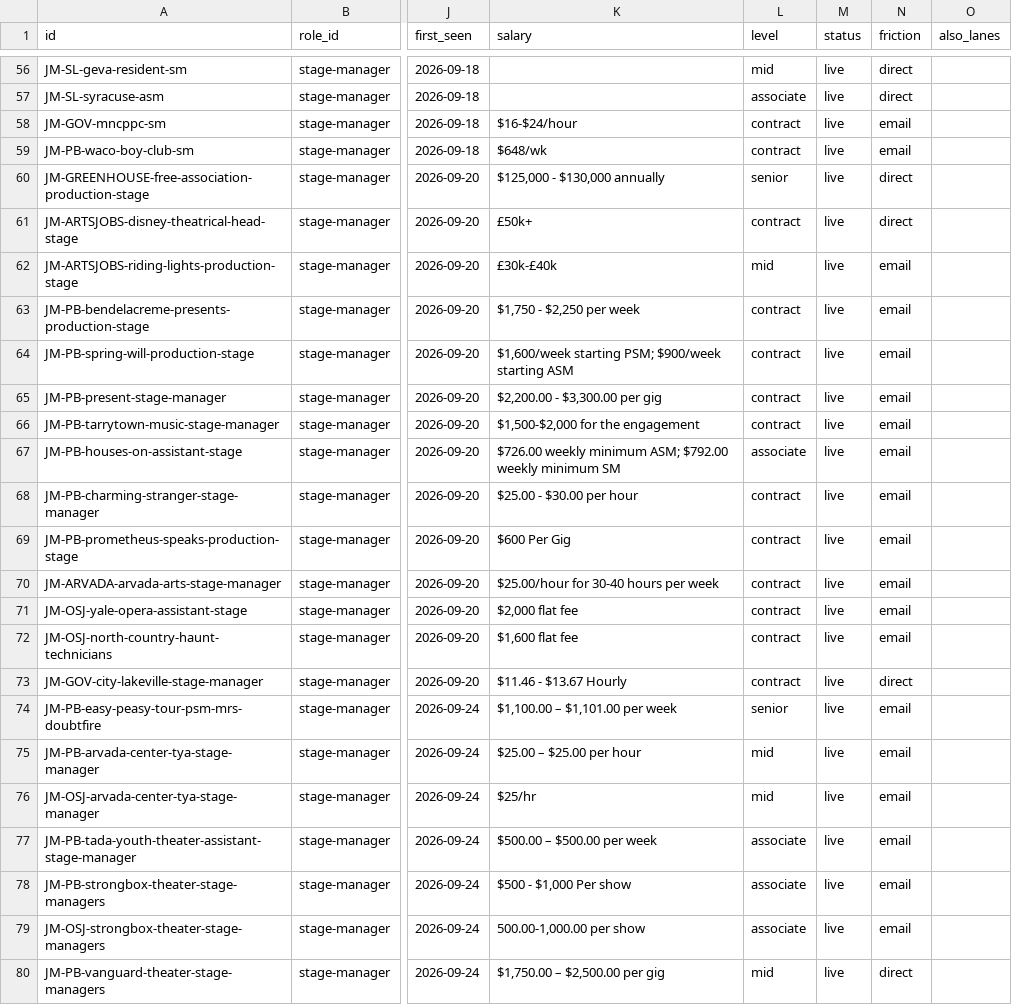
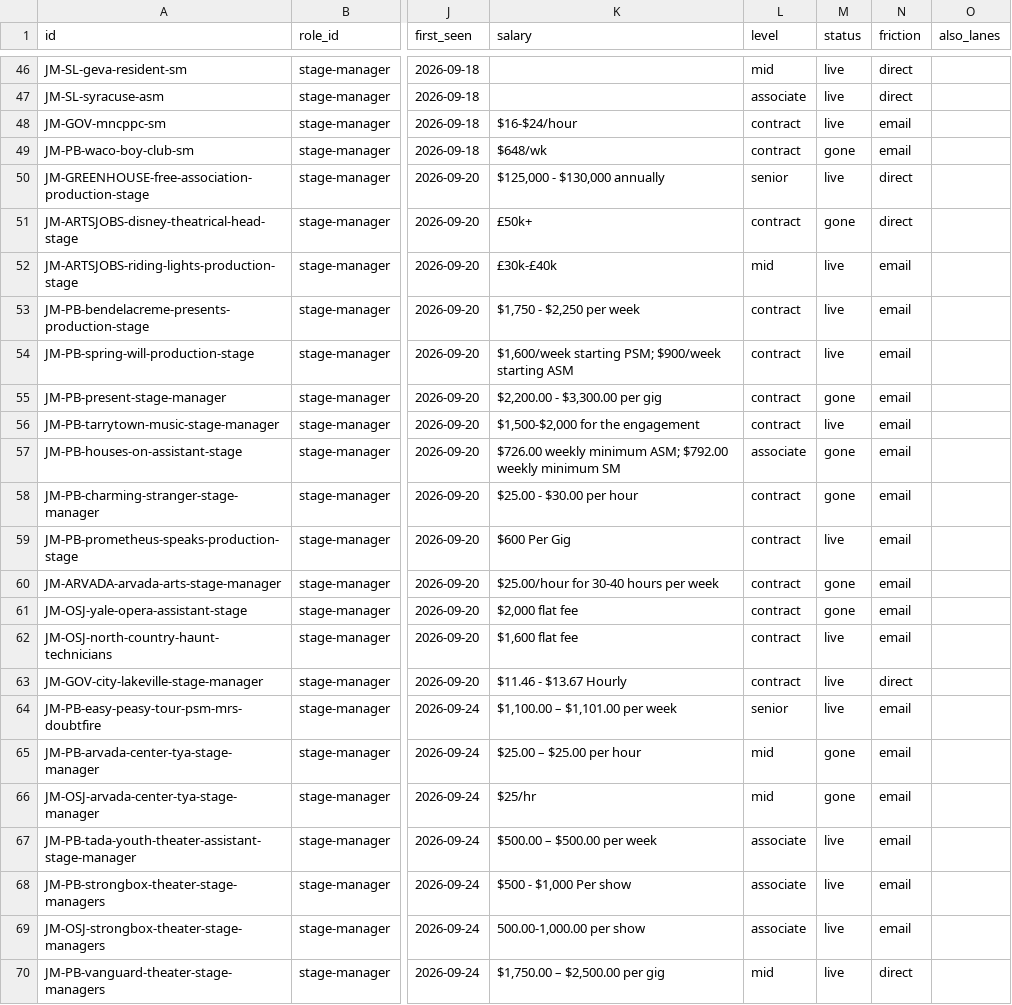
Before and after one commit to mawizorek/ClickUp_apps, a TSV file: routines/job-market-state/stage-manager.tsv, drawn as a sheet; only a part is shown, gaps mark what is left out; addresses are those after the commit; the diff covers the shown part only; the diff names each change by its address in the sheet, - before the commit and + after, or states it on an @@ line.

Commit message:
data(job-market): 2026-09-28 20:20 ET — stage-manager, 54 live, +1 -21

```diff
--- a/routines/job-market-state/stage-manager.tsv
+++ b/routines/job-market-state/stage-manager.tsv
-M49 (status): live
+M49 (status): gone
-M51 (status): live
+M51 (status): gone
-M55 (status): live
+M55 (status): gone
-M57:M58 (status): live
+M57:M58 (status): gone
-M60:M61 (status): live
+M60:M61 (status): gone
-M65:M66 (status): live
+M65:M66 (status): gone
```
Also changed, not shown: 1 added row, 10 removed rows and 12 edited cells elsewhere in this file.
